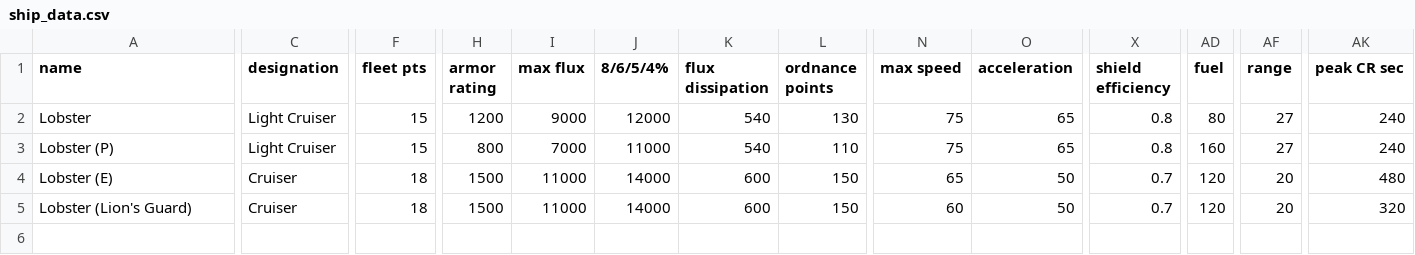
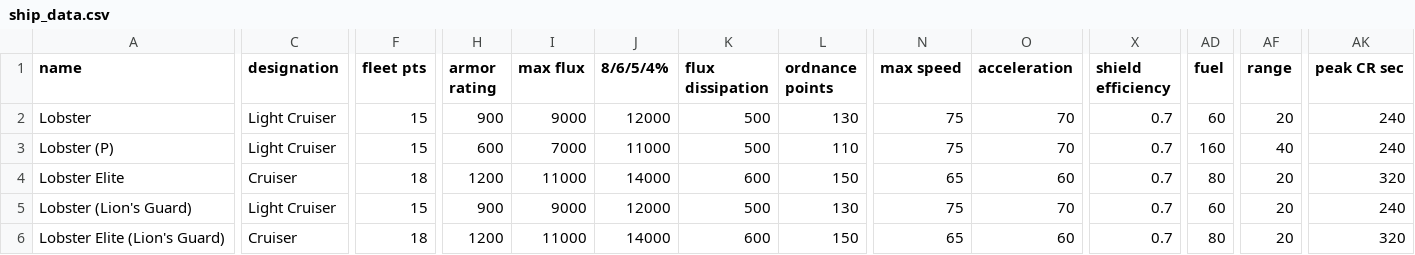
Before and after one commit to cat-person/starsector_lobster_ship, a CSV file: data/hulls/ship_data.csv, drawn as a sheet; only a part is shown, gaps mark what is left out; rows hold the shown columns only; the diff covers the shown part only; the diff names each change by its address in the sheet, - before the commit and + after, or states it on an @@ line.

Commit message:
Updated hull sprites and ship parameters

```diff
--- a/data/hulls/ship_data.csv
+++ b/data/hulls/ship_data.csv
-H2 (armor rating): 1200
+H2 (armor rating): 900
-K2:K3 (flux dissipation): 540
+K2:K3 (flux dissipation): 500
-O2:O3 (acceleration): 65
+O2:O3 (acceleration): 70
-X2:X3 (shield efficiency): 0.8
+X2:X3 (shield efficiency): 0.7
-AD2 (fuel): 80
+AD2 (fuel): 60
-AF2 (range): 27
+AF2 (range): 20
-H3 (armor rating): 800
+H3 (armor rating): 600
-AF3 (range): 27
+AF3 (range): 40
-A4 (name): Lobster (E)
+A4 (name): Lobster Elite
-H4 (armor rating): 1500
+H4 (armor rating): 1200
-O4 (acceleration): 50
+O4 (acceleration): 60
-AD4 (fuel): 120
+AD4 (fuel): 80
-AK4 (peak CR sec): 480
+AK4 (peak CR sec): 320
-C5 (designation): Cruiser
+C5 (designation): Light Cruiser
-F5 (fleet pts): 18
+F5 (fleet pts): 15
-H5 (armor rating): 1500
+H5 (armor rating): 900
-I5 (max flux): 11000
+I5 (max flux): 9000
-J5 (8/6/5/4%): 14000
+J5 (8/6/5/4%): 12000
-K5 (flux dissipation): 600
+K5 (flux dissipation): 500
-L5 (ordnance points): 150
+L5 (ordnance points): 130
-N5 (max speed): 60
+N5 (max speed): 75
-O5 (acceleration): 50
+O5 (acceleration): 70
-AD5 (fuel): 120
+AD5 (fuel): 60
-AK5 (peak CR sec): 320
+AK5 (peak CR sec): 240
+row 6: Lobster Elite (Lion's Guard) | Cruiser | 18 | 1200 | 11000 | 14000 | 600 | 150 | 65 | 60 | 0.7 | 80 | 20 | 320
```
Also changed, not shown: 12 edited cells elsewhere in this file, 18 other files.
